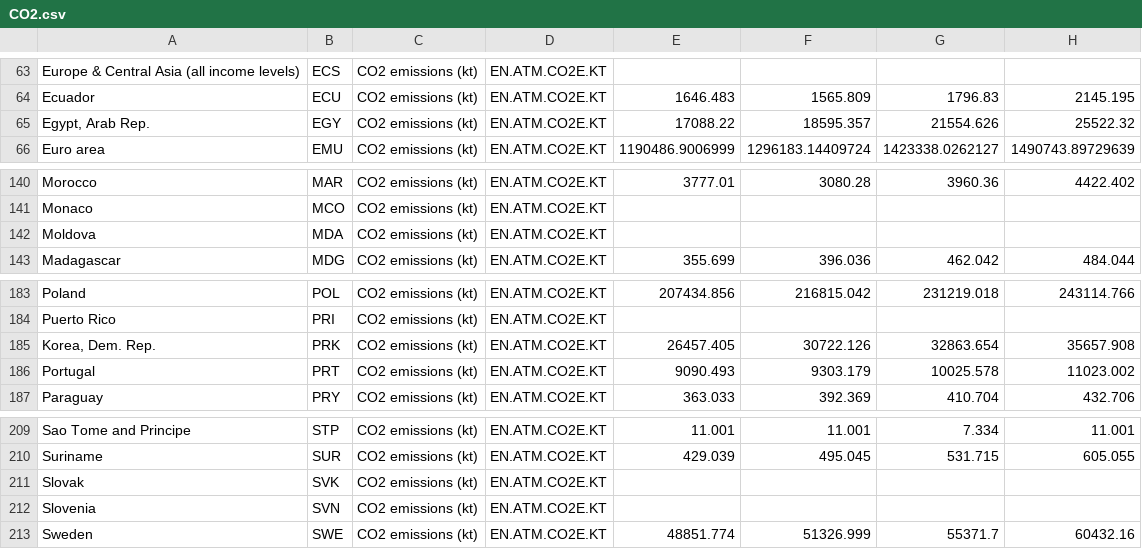
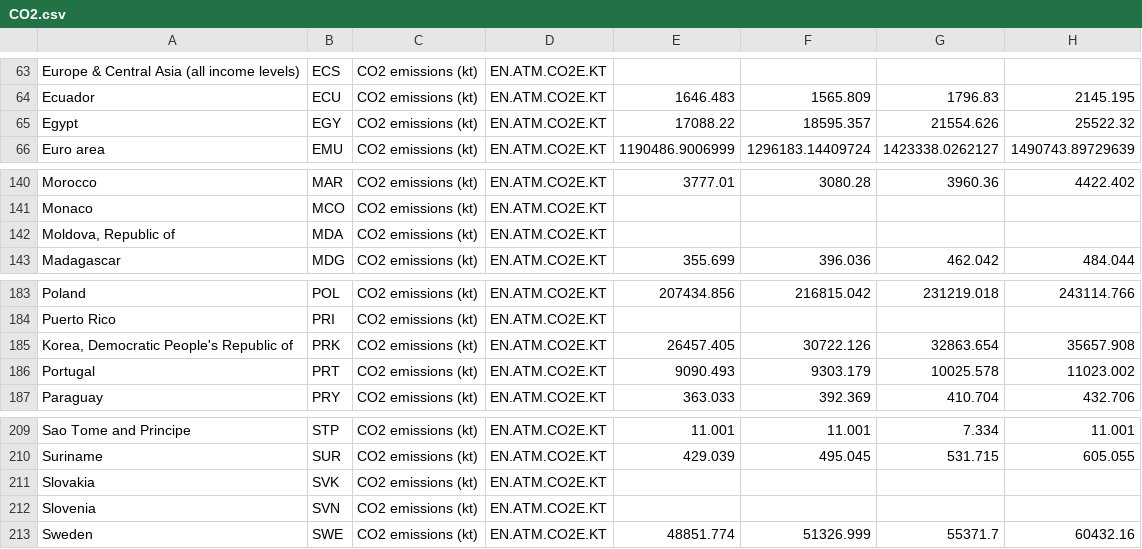
Before and after one commit to CrazyFrog81/FCL_Explanatory_Visualization, a CSV file: data/fitted/CO2.csv, drawn as a sheet; only a part is shown, gaps mark what is left out; the diff names each change by its address in the sheet, - before the commit and + after, or states it on an @@ line.

```diff
--- a/data/fitted/CO2.csv
+++ b/data/fitted/CO2.csv
-A65: Egypt, Arab Rep.
+A65: Egypt
-A142: Moldova
+A142: Moldova, Republic of
-A185: Korea, Dem. Rep.
+A185: Korea, Democratic People's Republic of
-A211: Slovak
+A211: Slovakia
```
Also changed, not shown: data/fitted/GDP.csv, data/fitted/co2_per_capita.csv, 2 other files.
